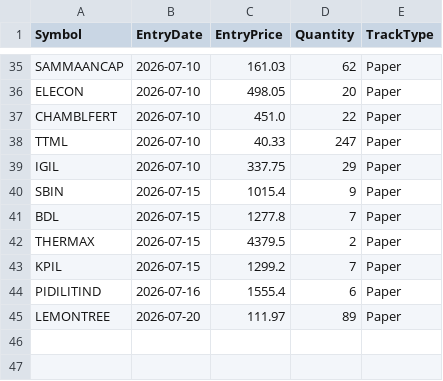
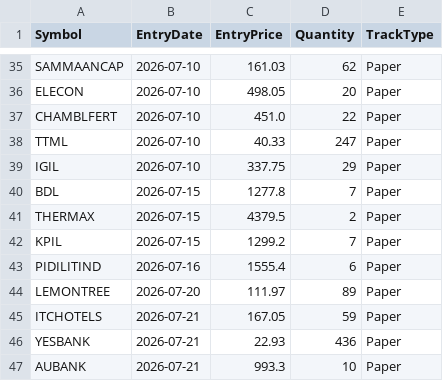
Before and after one commit to finnyrajmann/nse-bb-system, a CSV file: data/positions_bb.csv, drawn as a sheet; only a part is shown, gaps mark what is left out.

Commit message:
Auto-update — 2026-07-21

```diff
--- a/data/positions_bb.csv
+++ b/data/positions_bb.csv
@@ -39,3 +39,2 @@ TTML,2026-07-10,40.33,247,Paper
 IGIL,2026-07-10,337.75,29,Paper
-SBIN,2026-07-15,1015.4,9,Paper
 BDL,2026-07-15,1277.8,7,Paper
@@ -45 +44,4 @@ PIDILITIND,2026-07-16,1555.4,6,Paper
 LEMONTREE,2026-07-20,111.97,89,Paper
+ITCHOTELS,2026-07-21,167.05,59,Paper
+YESBANK,2026-07-21,22.93,436,Paper
+AUBANK,2026-07-21,993.3,10,Paper
```
